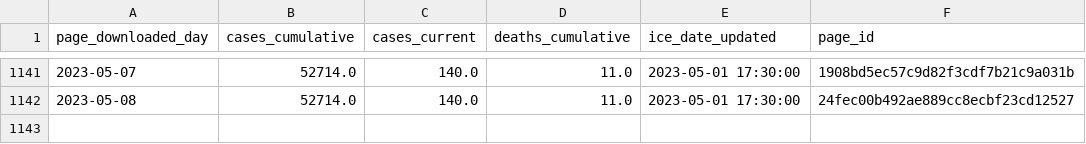
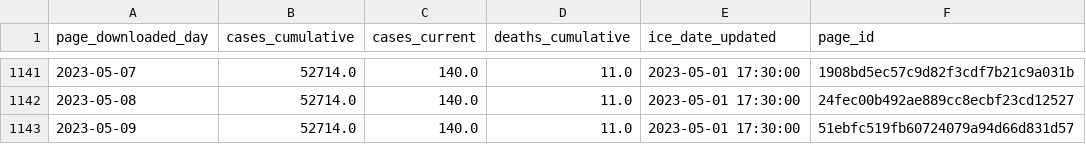
Before and after one commit to vera-institute/ice-detention-covid, a CSV file: data_daily/national_cases_daily.csv, drawn as a sheet; only a part is shown, gaps mark what is left out; the diff names each change by its address in the sheet, - before the commit and + after, or states it on an @@ line.

```diff
--- a/data_daily/national_cases_daily.csv
+++ b/data_daily/national_cases_daily.csv
+row 1143: 2023-05-09 | 52714.0 | 140.0 | 11.0 | 2023-05-01 17:30:00 | 51ebfc519fb60724079a94d66d831d57
```
Also changed, not shown: data_daily/national_population_daily.csv, data_daily/national_tests_daily.csv, 5 other files.
